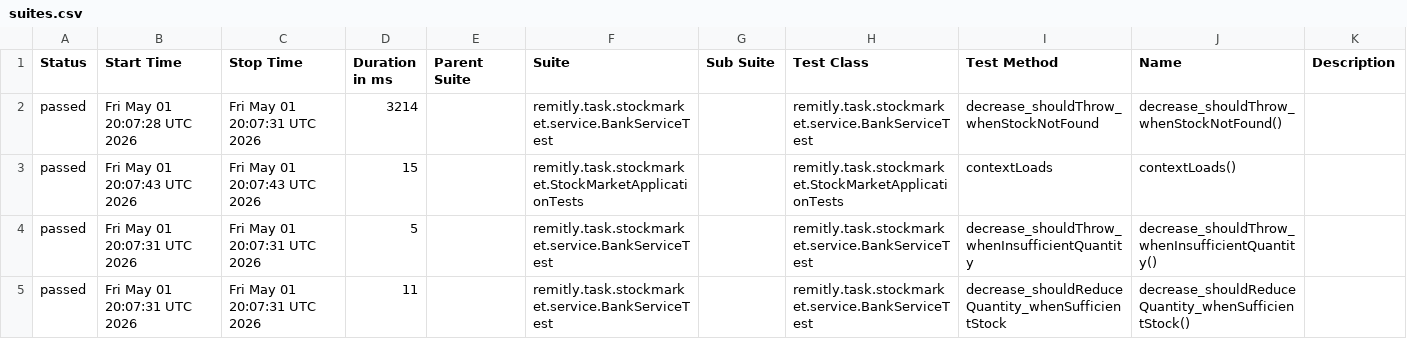
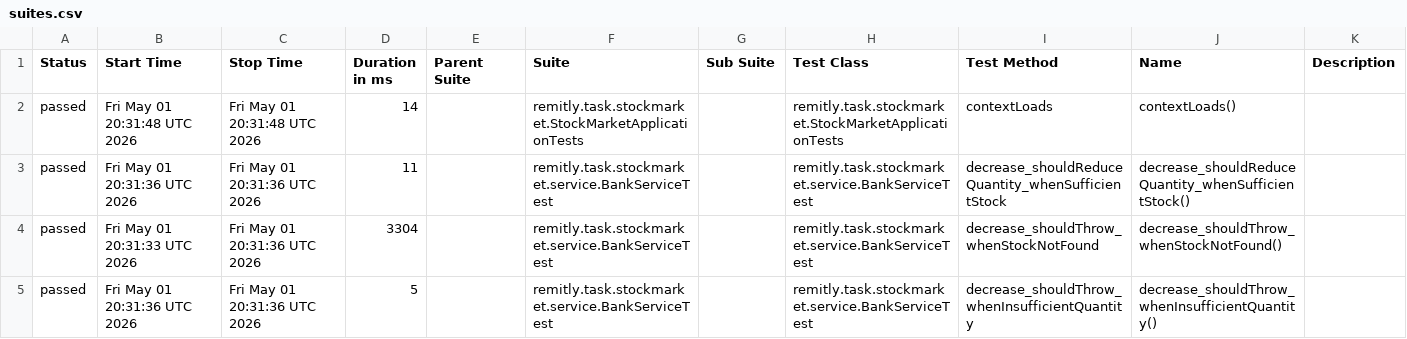
Before and after one commit to Mikosztyla/stock-market, a CSV file: allure-history/data/suites.csv, drawn as a sheet.

```diff
--- a/allure-history/data/suites.csv
+++ b/allure-history/data/suites.csv
@@ -1,5 +1,5 @@
 "Status","Start Time","Stop Time","Duration in ms","Parent Suite","Suite","Sub Suite","Test Class","Test Method","Name","Description"
-"passed","Fri May 01 20:07:28 UTC 2026","Fri May 01 20:07:31 UTC 2026","3214","","remitly.task.stockmarket.service.BankServiceTest","","remitly.task.stockmarket.service.BankServiceTest","decrease_shouldThrow_whenStockNotFound","decrease_shouldThrow_whenStockNotFound()",""
-"passed","Fri May 01 20:07:43 UTC 2026","Fri May 01 20:07:43 UTC 2026","15","","remitly.task.stockmarket.StockMarketApplicationTests","","remitly.task.stockmarket.StockMarketApplicationTests","contextLoads","contextLoads()",""
-"passed","Fri May 01 20:07:31 UTC 2026","Fri May 01 20:07:31 UTC 2026","5","","remitly.task.stockmarket.service.BankServiceTest","","remitly.task.stockmarket.service.BankServiceTest","decrease_shouldThrow_whenInsufficientQuantity","decrease_shouldThrow_whenInsufficientQuantity()",""
-"passed","Fri May 01 20:07:31 UTC 2026","Fri May 01 20:07:31 UTC 2026","11","","remitly.task.stockmarket.service.BankServiceTest","","remitly.task.stockmarket.service.BankServiceTest","decrease_shouldReduceQuantity_whenSufficientStock","decrease_shouldReduceQuantity_whenSufficientStock()",""
+"passed","Fri May 01 20:31:48 UTC 2026","Fri May 01 20:31:48 UTC 2026","14","","remitly.task.stockmarket.StockMarketApplicationTests","","remitly.task.stockmarket.StockMarketApplicationTests","contextLoads","contextLoads()",""
+"passed","Fri May 01 20:31:36 UTC 2026","Fri May 01 20:31:36 UTC 2026","11","","remitly.task.stockmarket.service.BankServiceTest","","remitly.task.stockmarket.service.BankServiceTest","decrease_shouldReduceQuantity_whenSufficientStock","decrease_shouldReduceQuantity_whenSufficientStock()",""
+"passed","Fri May 01 20:31:33 UTC 2026","Fri May 01 20:31:36 UTC 2026","3304","","remitly.task.stockmarket.service.BankServiceTest","","remitly.task.stockmarket.service.BankServiceTest","decrease_shouldThrow_whenStockNotFound","decrease_shouldThrow_whenStockNotFound()",""
+"passed","Fri May 01 20:31:36 UTC 2026","Fri May 01 20:31:36 UTC 2026","5","","remitly.task.stockmarket.service.BankServiceTest","","remitly.task.stockmarket.service.BankServiceTest","decrease_shouldThrow_whenInsufficientQuantity","decrease_shouldThrow_whenInsufficientQuantity()",""
```
Also changed, not shown: 28 other files.
